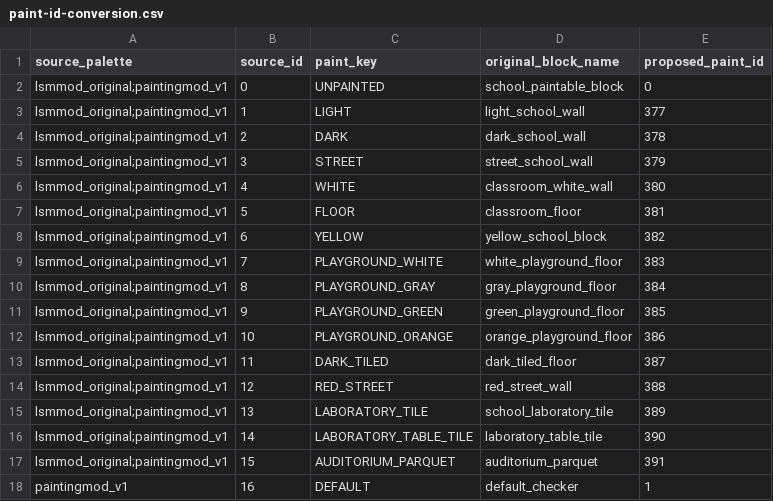
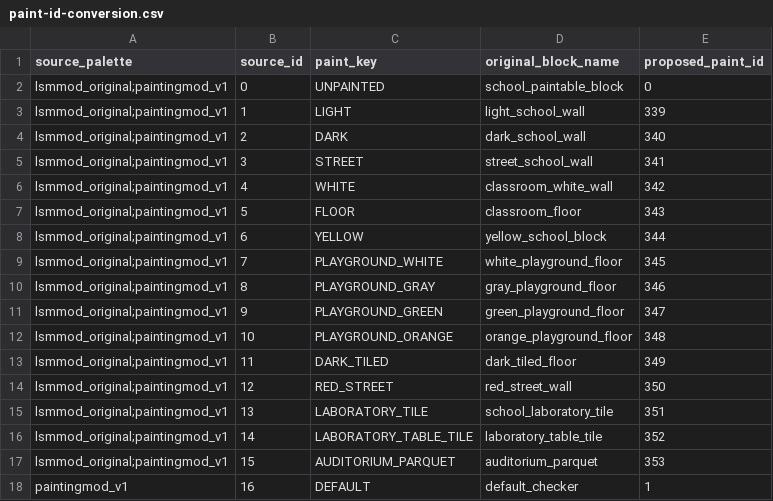
Before and after one commit to LSM-Modding-Team/PaintingMod, a CSV file: catalog/paint-id-conversion.csv, drawn as a sheet.

```diff
--- a/catalog/paint-id-conversion.csv
+++ b/catalog/paint-id-conversion.csv
@@ -2,17 +2,17 @@ source_palette,source_id,paint_key,original_block_name,proposed_paint_id
 lsmmod_original;paintingmod_v1,0,UNPAINTED,school_paintable_block,0
-lsmmod_original;paintingmod_v1,1,LIGHT,light_school_wall,377
-lsmmod_original;paintingmod_v1,2,DARK,dark_school_wall,378
-lsmmod_original;paintingmod_v1,3,STREET,street_school_wall,379
-lsmmod_original;paintingmod_v1,4,WHITE,classroom_white_wall,380
-lsmmod_original;paintingmod_v1,5,FLOOR,classroom_floor,381
-lsmmod_original;paintingmod_v1,6,YELLOW,yellow_school_block,382
-lsmmod_original;paintingmod_v1,7,PLAYGROUND_WHITE,white_playground_floor,383
-lsmmod_original;paintingmod_v1,8,PLAYGROUND_GRAY,gray_playground_floor,384
-lsmmod_original;paintingmod_v1,9,PLAYGROUND_GREEN,green_playground_floor,385
-lsmmod_original;paintingmod_v1,10,PLAYGROUND_ORANGE,orange_playground_floor,386
-lsmmod_original;paintingmod_v1,11,DARK_TILED,dark_tiled_floor,387
-lsmmod_original;paintingmod_v1,12,RED_STREET,red_street_wall,388
-lsmmod_original;paintingmod_v1,13,LABORATORY_TILE,school_laboratory_tile,389
-lsmmod_original;paintingmod_v1,14,LABORATORY_TABLE_TILE,laboratory_table_tile,390
-lsmmod_original;paintingmod_v1,15,AUDITORIUM_PARQUET,auditorium_parquet,391
+lsmmod_original;paintingmod_v1,1,LIGHT,light_school_wall,339
+lsmmod_original;paintingmod_v1,2,DARK,dark_school_wall,340
+lsmmod_original;paintingmod_v1,3,STREET,street_school_wall,341
+lsmmod_original;paintingmod_v1,4,WHITE,classroom_white_wall,342
+lsmmod_original;paintingmod_v1,5,FLOOR,classroom_floor,343
+lsmmod_original;paintingmod_v1,6,YELLOW,yellow_school_block,344
+lsmmod_original;paintingmod_v1,7,PLAYGROUND_WHITE,white_playground_floor,345
+lsmmod_original;paintingmod_v1,8,PLAYGROUND_GRAY,gray_playground_floor,346
+lsmmod_original;paintingmod_v1,9,PLAYGROUND_GREEN,green_playground_floor,347
+lsmmod_original;paintingmod_v1,10,PLAYGROUND_ORANGE,orange_playground_floor,348
+lsmmod_original;paintingmod_v1,11,DARK_TILED,dark_tiled_floor,349
+lsmmod_original;paintingmod_v1,12,RED_STREET,red_street_wall,350
+lsmmod_original;paintingmod_v1,13,LABORATORY_TILE,school_laboratory_tile,351
+lsmmod_original;paintingmod_v1,14,LABORATORY_TABLE_TILE,laboratory_table_tile,352
+lsmmod_original;paintingmod_v1,15,AUDITORIUM_PARQUET,auditorium_parquet,353
 paintingmod_v1,16,DEFAULT,default_checker,1
```
Also changed, not shown: catalog/vanilla-paints-26.2.csv, 2 other files.
